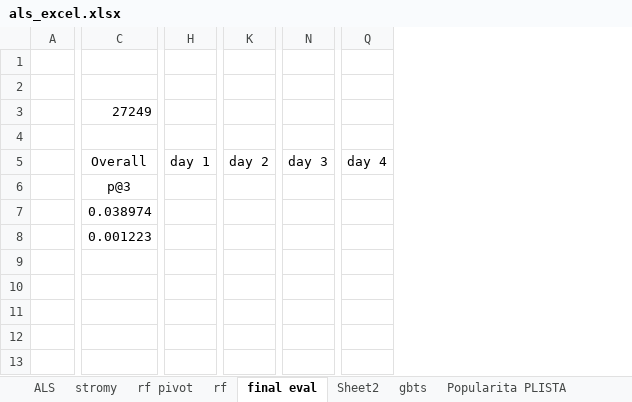
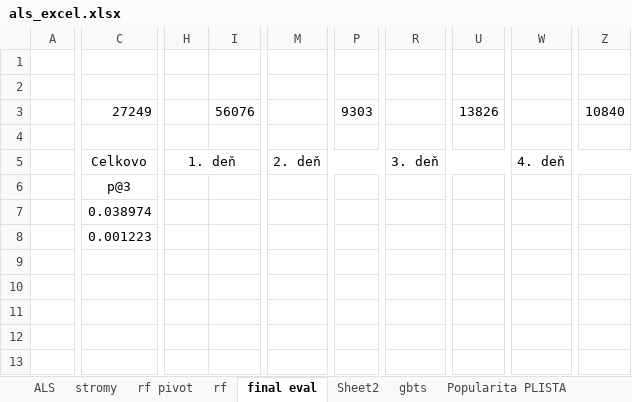
Before and after one commit to adamliesko/scarec, an Excel workbook: evals/als_excel.xlsx, sheet final eval, drawn as a sheet; only a part is shown, gaps mark what is left out; values as stored, in another font and other column widths than the file's, no borders; removed rows and columns are numbered as before the commit, all else as after; rows hold the shown columns only; the diff covers the shown part only; the diff names each change by its address in the sheet, - before the commit and + after, or states it on an @@ line.

```diff
--- a/evals/als_excel.xlsx (sheet final eval)
+++ b/evals/als_excel.xlsx (sheet final eval)
-column H, row 5: day 1
+column H, row 5: 1. deň
+column I, row 3: 56076
-column K, row 5: day 2
+column M, row 5: 2. deň
-column N, row 5: day 3
+column P, row 3: 9303
-column Q, row 5: day 4
+column R, row 5: 3. deň
+column U, row 3: 13826
+column W, row 5: 4. deň
+column Z, row 3: 10840
-C5: Overall
+C5: Celkovo
-row 9: (empty)
```
Also changed, not shown: 5 added columns elsewhere in this sheet, sheet Popularita PLISTA, charts or pictures, 1 other file.
